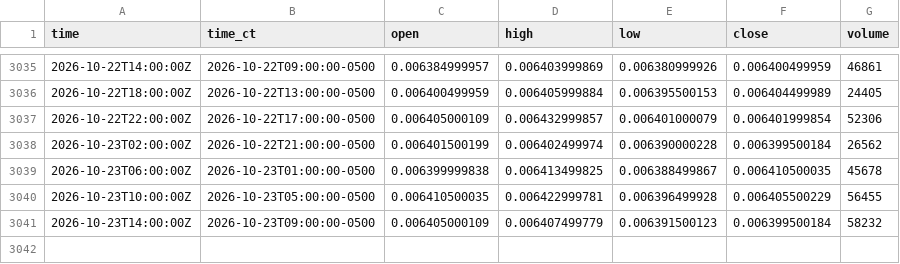
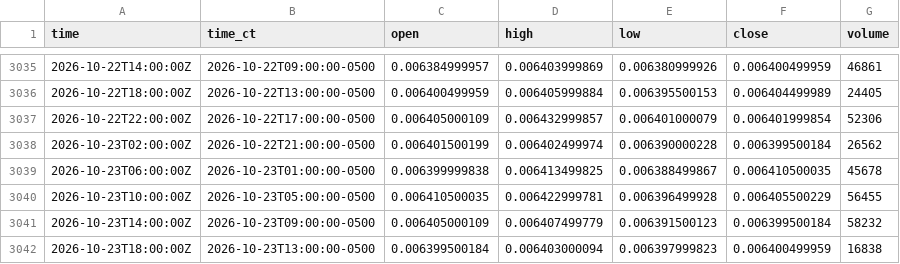
Before and after one commit to HAM-X/whs-data, a CSV file: data/bars/4h/6J.csv, drawn as a sheet; only a part is shown, gaps mark what is left out.

```diff
--- a/data/bars/4h/6J.csv
+++ b/data/bars/4h/6J.csv
@@ -3041 +3041,2 @@ time,time_ct,open,high,low,close,volume
 2026-10-23T14:00:00Z,2026-10-23T09:00:00-0500,0.006405000109,0.006407499779,0.006391500123,0.006399500184,58232
+2026-10-23T18:00:00Z,2026-10-23T13:00:00-0500,0.006399500184,0.006403000094,0.006397999823,0.006400499959,16838
```
Also changed, not shown: data/bars/15m/6A.csv, data/bars/15m/6C.csv, 46 other files.
